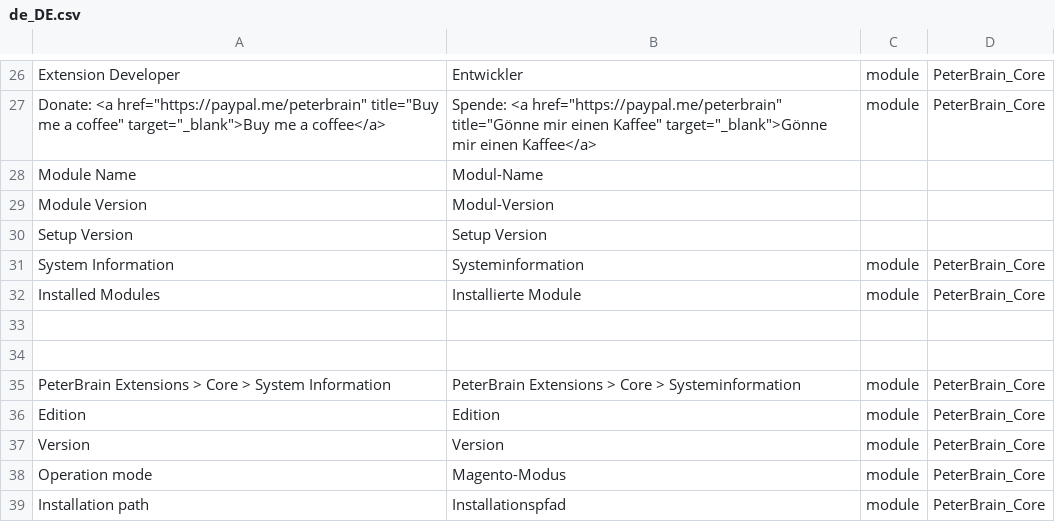
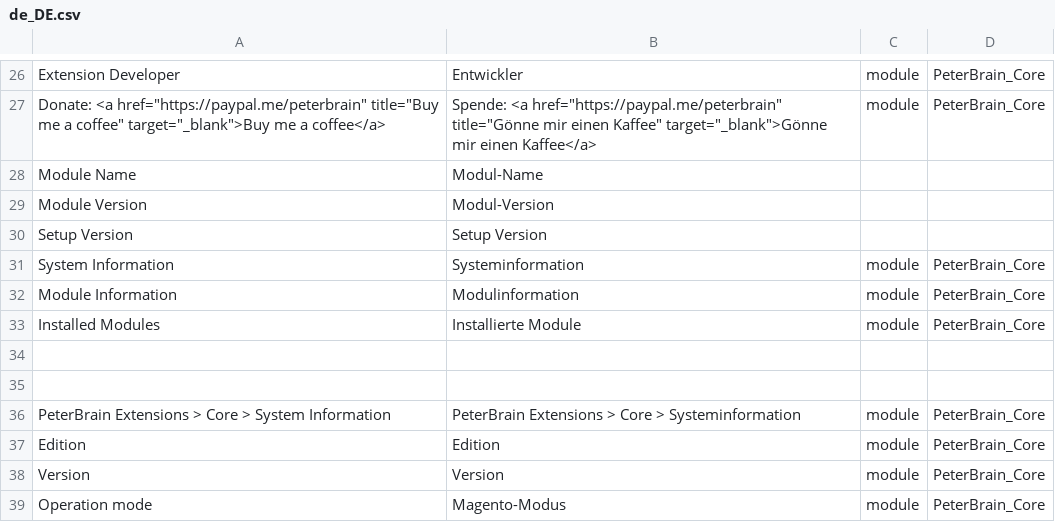
Before and after one commit to PeterBrain/magento2-peterbrain-core, a CSV file: i18n/de_DE.csv, drawn as a sheet; only a part is shown, gaps mark what is left out; the shorter side is filled out with more unchanged rows; the diff names each change by its address in the sheet, - before the commit and + after, or states it on an @@ line.

```diff
--- a/i18n/de_DE.csv
+++ b/i18n/de_DE.csv
+row 32: Module Information | Modulinformation | module | PeterBrain_Core
```
Also changed, not shown: i18n/en_US.csv, 20 other files.
